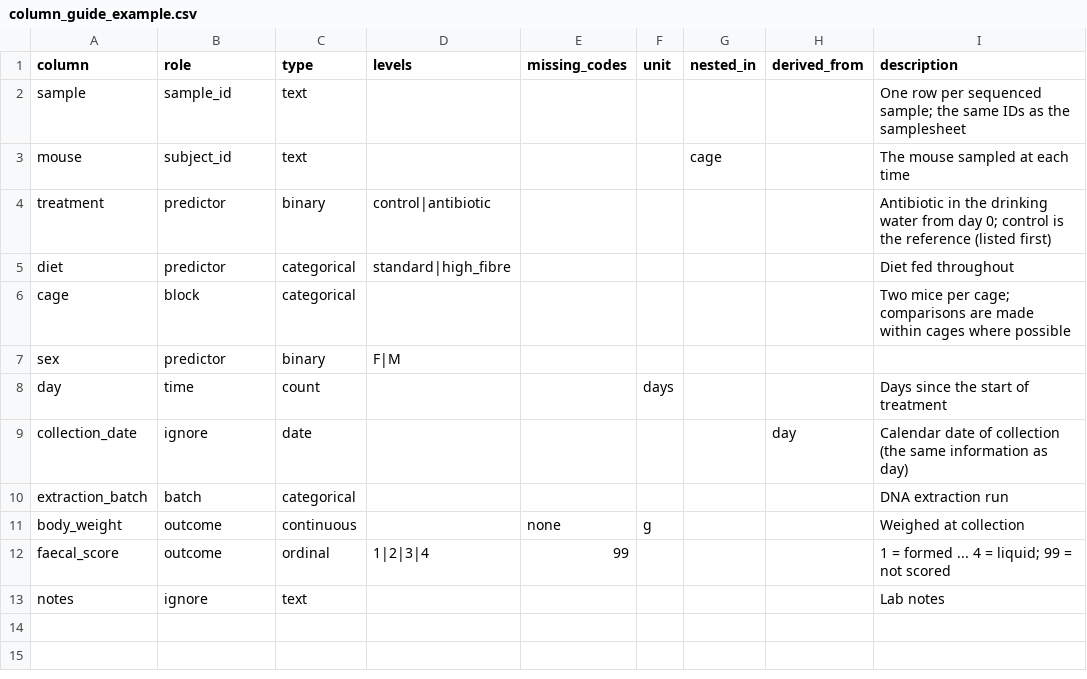
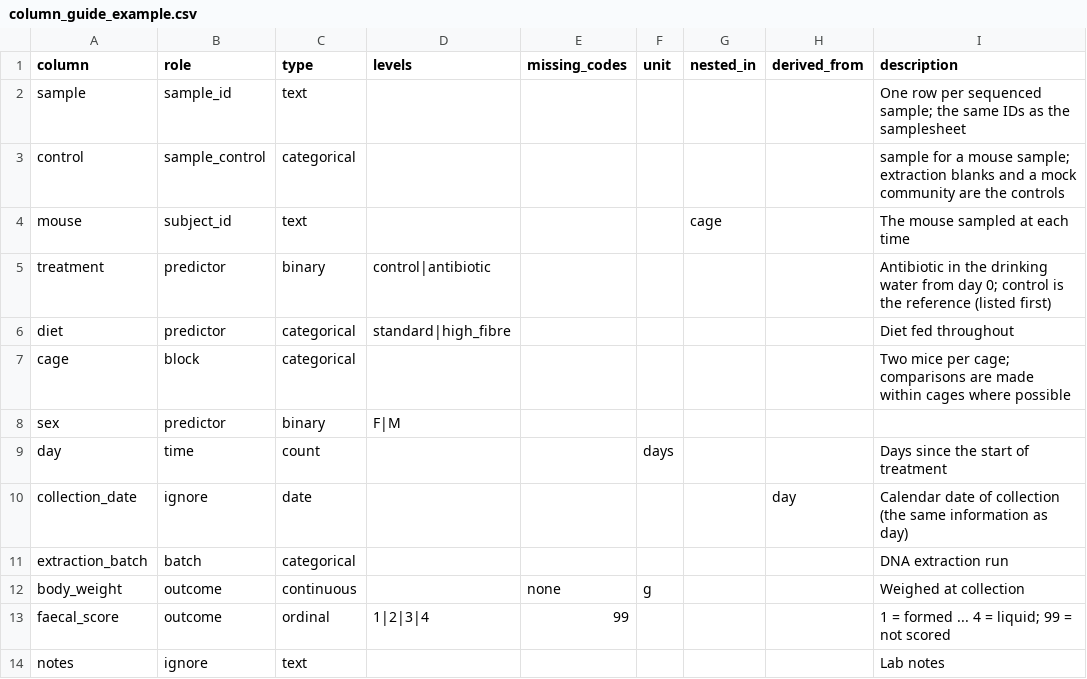
Before and after one commit to MacaulayWinter/seq-triage, a CSV file: assets/examples/column_guide_example.csv, drawn as a sheet; the diff names each change by its address in the sheet, - before the commit and + after, or states it on an @@ line.

```diff
--- a/assets/examples/column_guide_example.csv
+++ b/assets/examples/column_guide_example.csv
+row 3: control | sample_control | categorical |  |  |  |  |  | sample for a mouse sample; extraction blanks and a mock community are the controls
```
Also changed, not shown: assets/examples/metadata_example.csv, assets/examples/samplesheet_example.csv, 5 other files.
